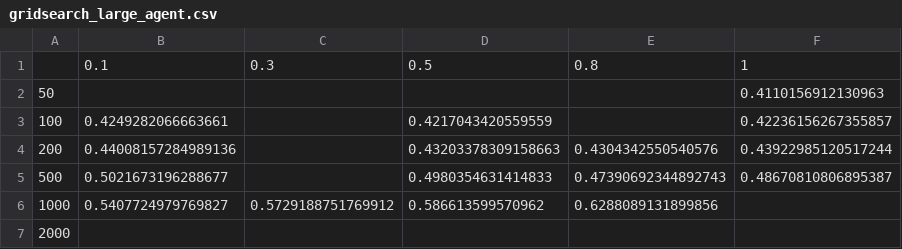
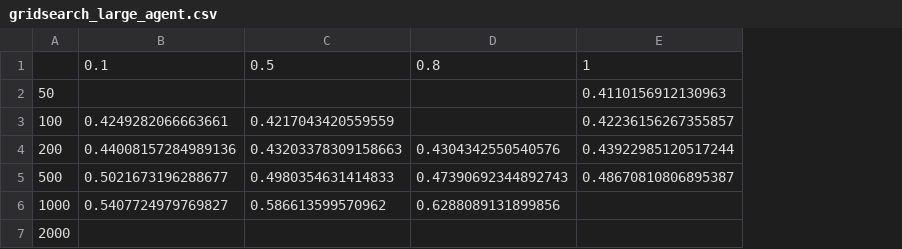
Before and after one commit to wernerth94/rl_al, a CSV file: evaluation/gridsearch_large_agent.csv, drawn as a sheet; the diff names each change by its address in the sheet, - before the commit and + after, or states it on an @@ line.

```diff
--- a/evaluation/gridsearch_large_agent.csv
+++ b/evaluation/gridsearch_large_agent.csv
-column C, rows 1-6: 0.3 |  |  |  |  | 0.5729188751769912
```
Also changed, not shown: 4 other files.
